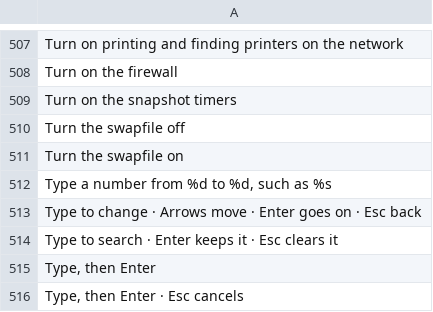
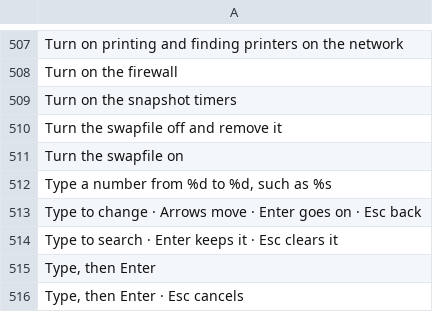
Before and after one commit to Ahmadlolbit/solanumos, a TSV file: manifests/locale/template.tsv, drawn as a sheet; only a part is shown, gaps mark what is left out.

Commit message:
Remove the swapfile when its size is 0, so its gigabytes come back

```diff
--- a/manifests/locale/template.tsv
+++ b/manifests/locale/template.tsv
@@ -509,3 +509,3 @@ Turn on the firewall
 Turn on the snapshot timers	
-Turn the swapfile off	
+Turn the swapfile off and remove it	
 Turn the swapfile on	
```
Also changed, not shown: 1 other file.
